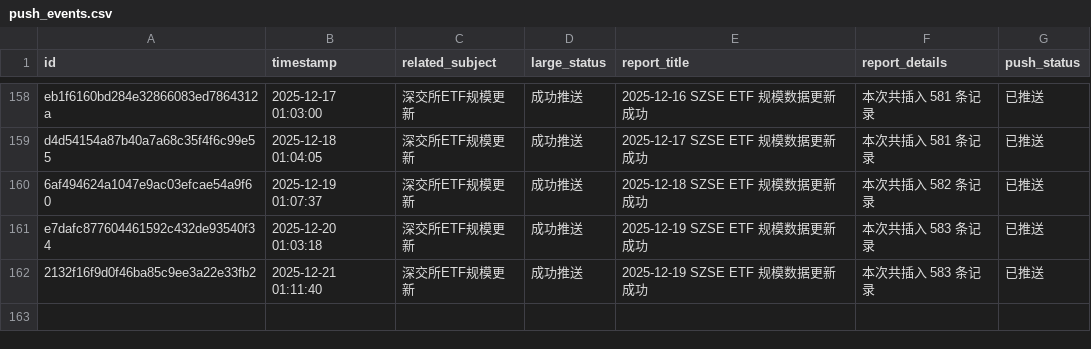
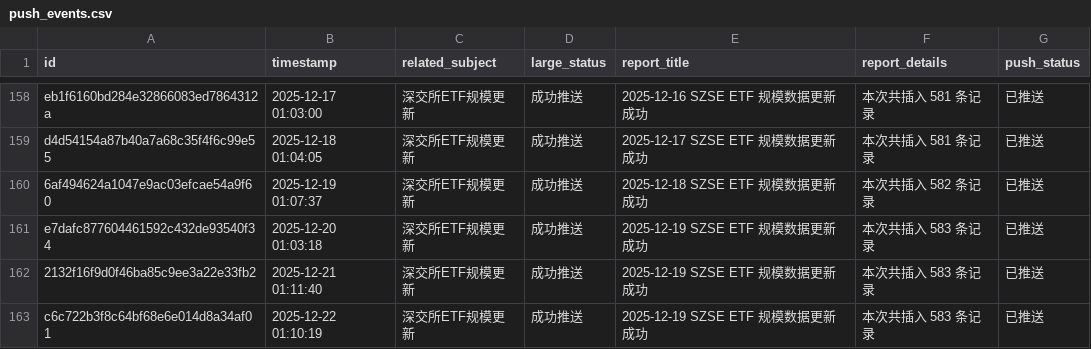
Before and after one commit to cmdSTARMO/cmdstar.github.io, a CSV file: auto_files/push_related/data/push_events.csv, drawn as a sheet; only a part is shown, gaps mark what is left out.

```diff
--- a/auto_files/push_related/data/push_events.csv
+++ b/auto_files/push_related/data/push_events.csv
@@ -162 +162,2 @@ e7dafc877604461592c432de93540f34,2025-12-20 01:03:18,深交所ETF规模更新,
 2132f16f9d0f46ba85c9ee3a22e33fb2,2025-12-21 01:11:40,深交所ETF规模更新,成功推送,2025-12-19 SZSE ETF 规模数据更新成功,本次共插入 583 条记录,已推送
+c6c722b3f8c64bf68e6e014d8a34af01,2025-12-22 01:10:19,深交所ETF规模更新,成功推送,2025-12-19 SZSE ETF 规模数据更新成功,本次共插入 583 条记录,已推送
```
Also changed, not shown: 1 other file.
